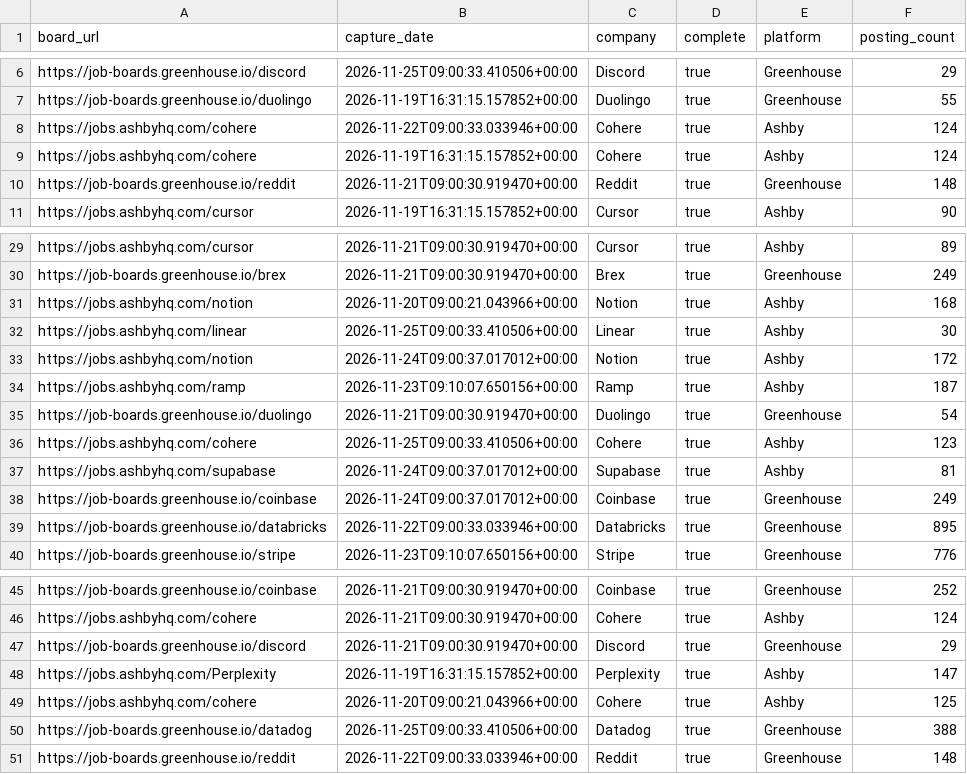
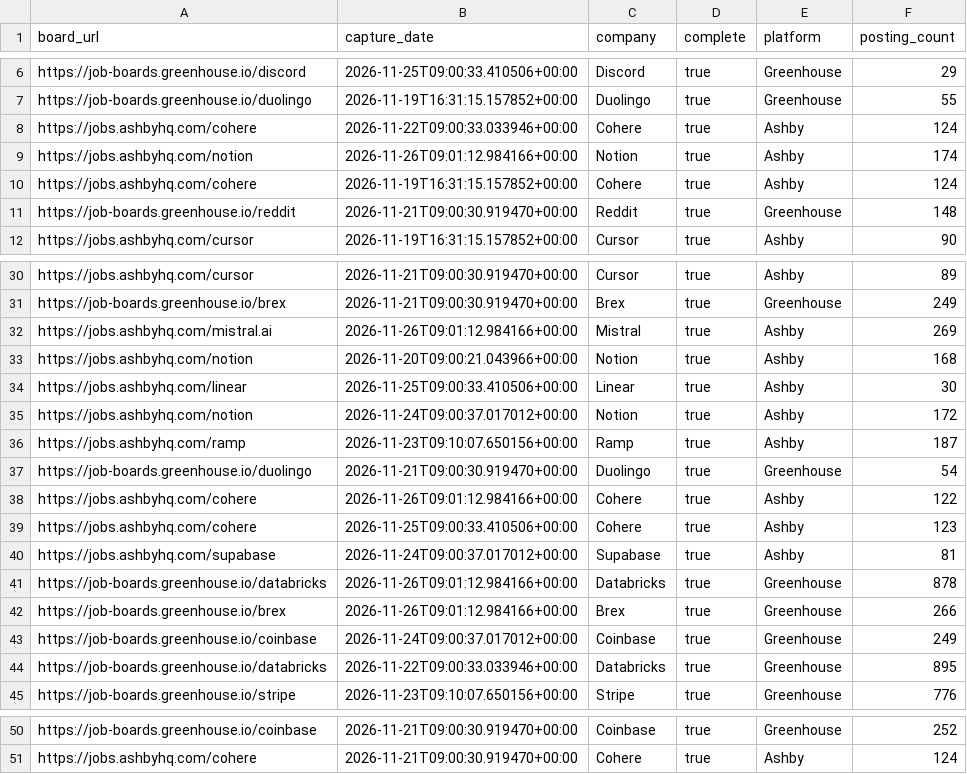
Before and after one commit to jsonifyco/public-datasets, a CSV file: datasets/tech-ai-jobs-daily-a221b54cd808/outputs/1ee398128fc6/captures-2d9457560f11/sample.csv, drawn as a sheet; only a part is shown, gaps mark what is left out; removed rows and columns are numbered as before the commit, all else as after; the diff names each change by its address in the sheet, - before the commit and + after, or states it on an @@ line.

```diff
--- a/datasets/tech-ai-jobs-daily-a221b54cd808/outputs/1ee398128fc6/captures-2d9457560f11/sample.csv
+++ b/datasets/tech-ai-jobs-daily-a221b54cd808/outputs/1ee398128fc6/captures-2d9457560f11/sample.csv
+row 9: https://jobs.ashbyhq.com/notion | 2026-11-26T09:01:12.984166+00:00 | Notion | true | Ashby | 174
+row 32: https://jobs.ashbyhq.com/mistral.ai | 2026-11-26T09:01:12.984166+00:00 | Mistral | true | Ashby | 269
+row 38: https://jobs.ashbyhq.com/cohere | 2026-11-26T09:01:12.984166+00:00 | Cohere | true | Ashby | 122
+row 41: https://job-boards.greenhouse.io/databricks | 2026-11-26T09:01:12.984166+00:00 | Databricks | true | Greenhouse | 878
+row 42: https://job-boards.greenhouse.io/brex | 2026-11-26T09:01:12.984166+00:00 | Brex | true | Greenhouse | 266
-row 47: https://job-boards.greenhouse.io/discord | 2026-11-21T09:00:30.919470+00:00 | Discord | true | Greenhouse | 29
-row 48: https://jobs.ashbyhq.com/Perplexity | 2026-11-19T16:31:15.157852+00:00 | Perplexity | true | Ashby | 147
-row 49: https://jobs.ashbyhq.com/cohere | 2026-11-20T09:00:21.043966+00:00 | Cohere | true | Ashby | 125
-row 50: https://job-boards.greenhouse.io/datadog | 2026-11-25T09:00:33.410506+00:00 | Datadog | true | Greenhouse | 388
-row 51: https://job-boards.greenhouse.io/reddit | 2026-11-22T09:00:33.033946+00:00 | Reddit | true | Greenhouse | 148
```
Also changed, not shown: datasets/tech-ai-jobs-daily-a221b54cd808/outputs/1ee398128fc6/postings-4d6282602ee9/sample.csv, 3 other files.
